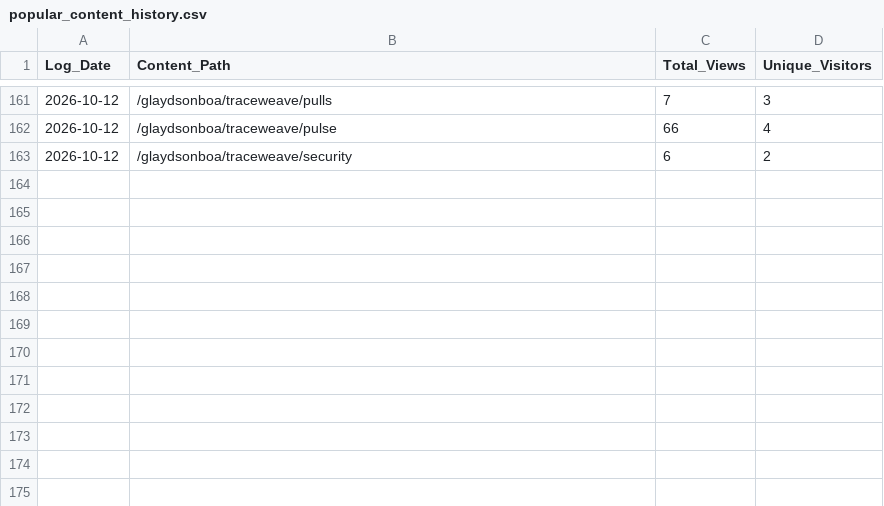
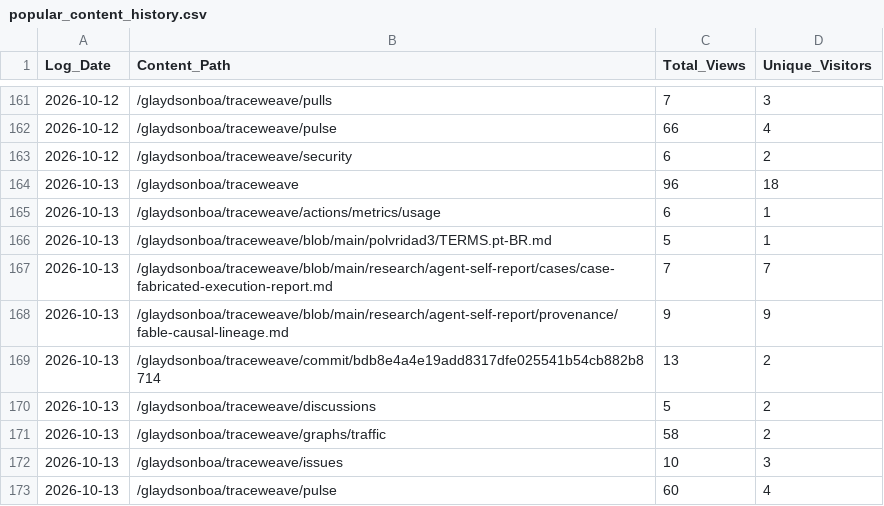
Before and after one commit to glaydsonboa/traceweave, a CSV file: research/traffic-data/popular_content_history.csv, drawn as a sheet; only a part is shown, gaps mark what is left out.

```diff
--- a/research/traffic-data/popular_content_history.csv
+++ b/research/traffic-data/popular_content_history.csv
@@ -163 +163,11 @@ Log_Date;Content_Path;Total_Views;Unique_Visitors
 2026-10-12;/glaydsonboa/traceweave/security;6;2
+2026-10-13;/glaydsonboa/traceweave;96;18
+2026-10-13;/glaydsonboa/traceweave/actions/metrics/usage;6;1
+2026-10-13;/glaydsonboa/traceweave/blob/main/polvridad3/TERMS.pt-BR.md;5;1
+2026-10-13;/glaydsonboa/traceweave/blob/main/research/agent-self-report/cases/case-fabricated-execution-report.md;7;7
+2026-10-13;/glaydsonboa/traceweave/blob/main/research/agent-self-report/provenance/fable-causal-lineage.md;9;9
+2026-10-13;/glaydsonboa/traceweave/commit/bdb8e4a4e19add8317dfe025541b54cb882b8714;13;2
+2026-10-13;/glaydsonboa/traceweave/discussions;5;2
+2026-10-13;/glaydsonboa/traceweave/graphs/traffic;58;2
+2026-10-13;/glaydsonboa/traceweave/issues;10;3
+2026-10-13;/glaydsonboa/traceweave/pulse;60;4
```
Also changed, not shown: research/traffic-data/clones_history.csv, research/traffic-data/views_history.csv.
